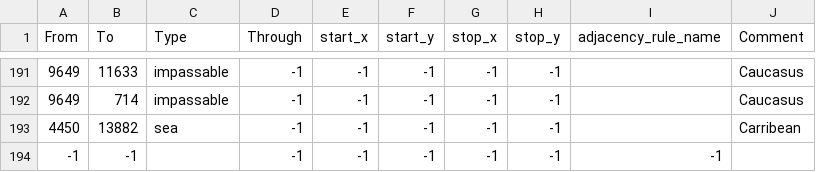
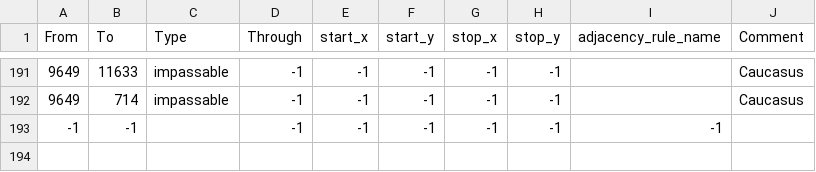
Before and after one commit to EoaNB-Team/EoaNB, a CSV file: toi/map/adjacencies.csv, drawn as a sheet; only a part is shown, gaps mark what is left out.

```diff
--- a/toi/map/adjacencies.csv
+++ b/toi/map/adjacencies.csv
@@ -192,3 +192,2 @@ From;To;Type;Through;start_x;start_y;stop_x;stop_y;adjacency_rule_name;Comment
 9649;714;impassable;-1;-1;-1;-1;-1;;Caucasus
-4450;13882;sea;-1;-1;-1;-1;-1;;Carribean
 -1;-1;;-1;-1;-1;-1;-1;-1;
```
Also changed, not shown: toi/map/definition.csv, 58 other files.
